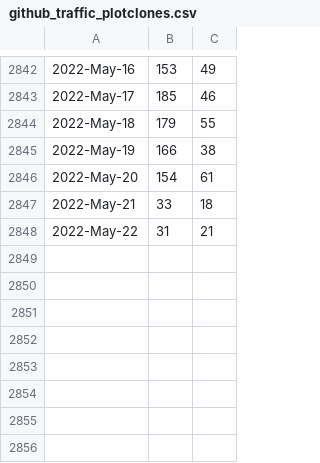
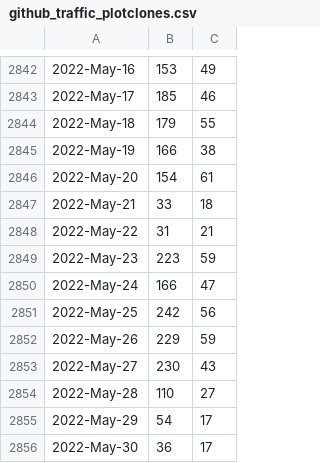
Before and after one commit to libMesh/libmesh, a CSV file: doc/statistics/github_traffic_plotclones.csv, drawn as a sheet; only a part is shown, gaps mark what is left out; the diff names each change by its address in the sheet, - before the commit and + after, or states it on an @@ line.

Commit message:
Update traffic.

```diff
--- a/doc/statistics/github_traffic_plotclones.csv
+++ b/doc/statistics/github_traffic_plotclones.csv
+row 2849: 2022-May-23 | 223 | 59
+row 2850: 2022-May-24 | 166 | 47
+row 2851: 2022-May-25 | 242 | 56
+row 2852: 2022-May-26 | 229 | 59
+row 2853: 2022-May-27 | 230 | 43
+row 2854: 2022-May-28 | 110 | 27
+row 2855: 2022-May-29 | 54 | 17
+row 2856: 2022-May-30 | 36 | 17
```
Also changed, not shown: doc/statistics/github_traffic_plotviews.csv.
